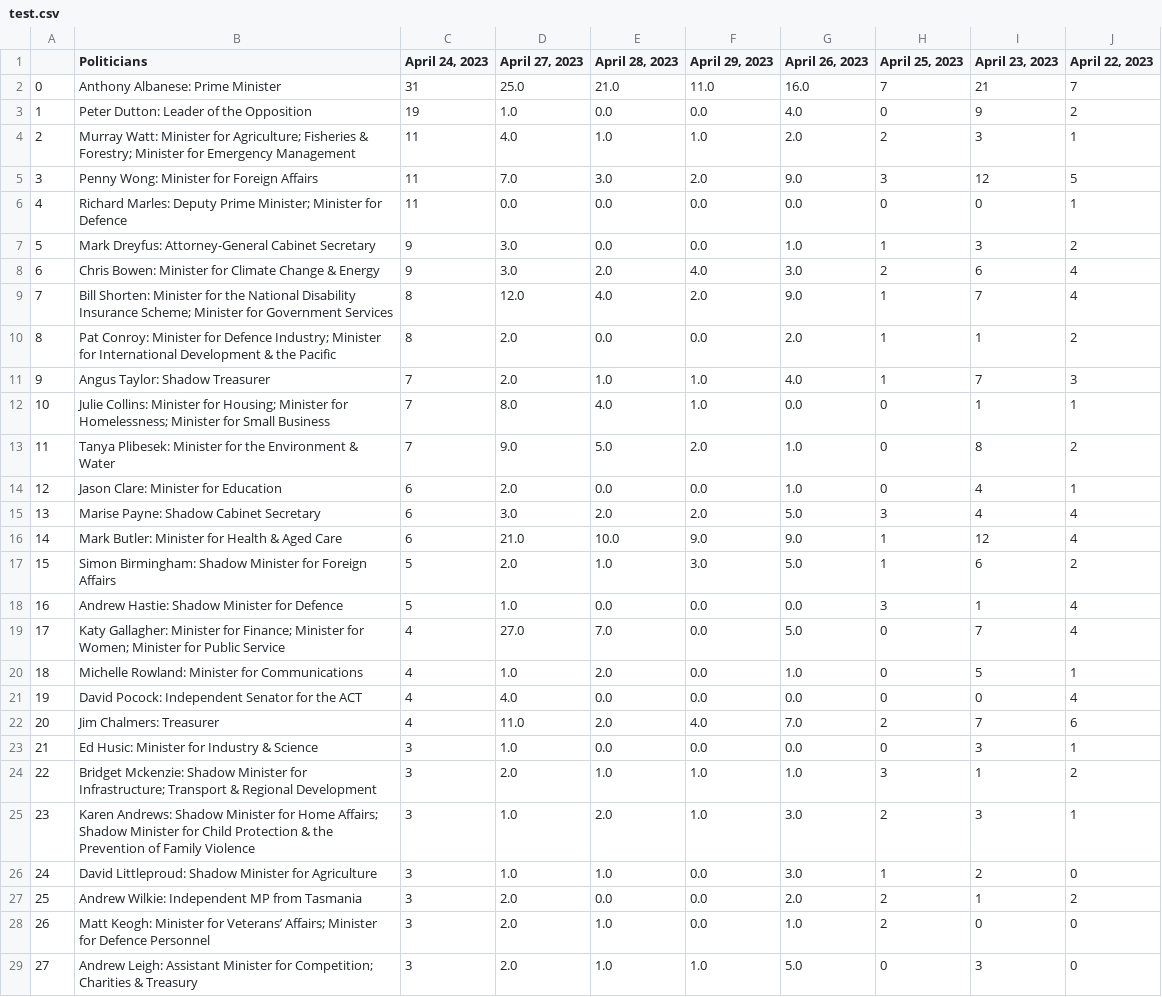
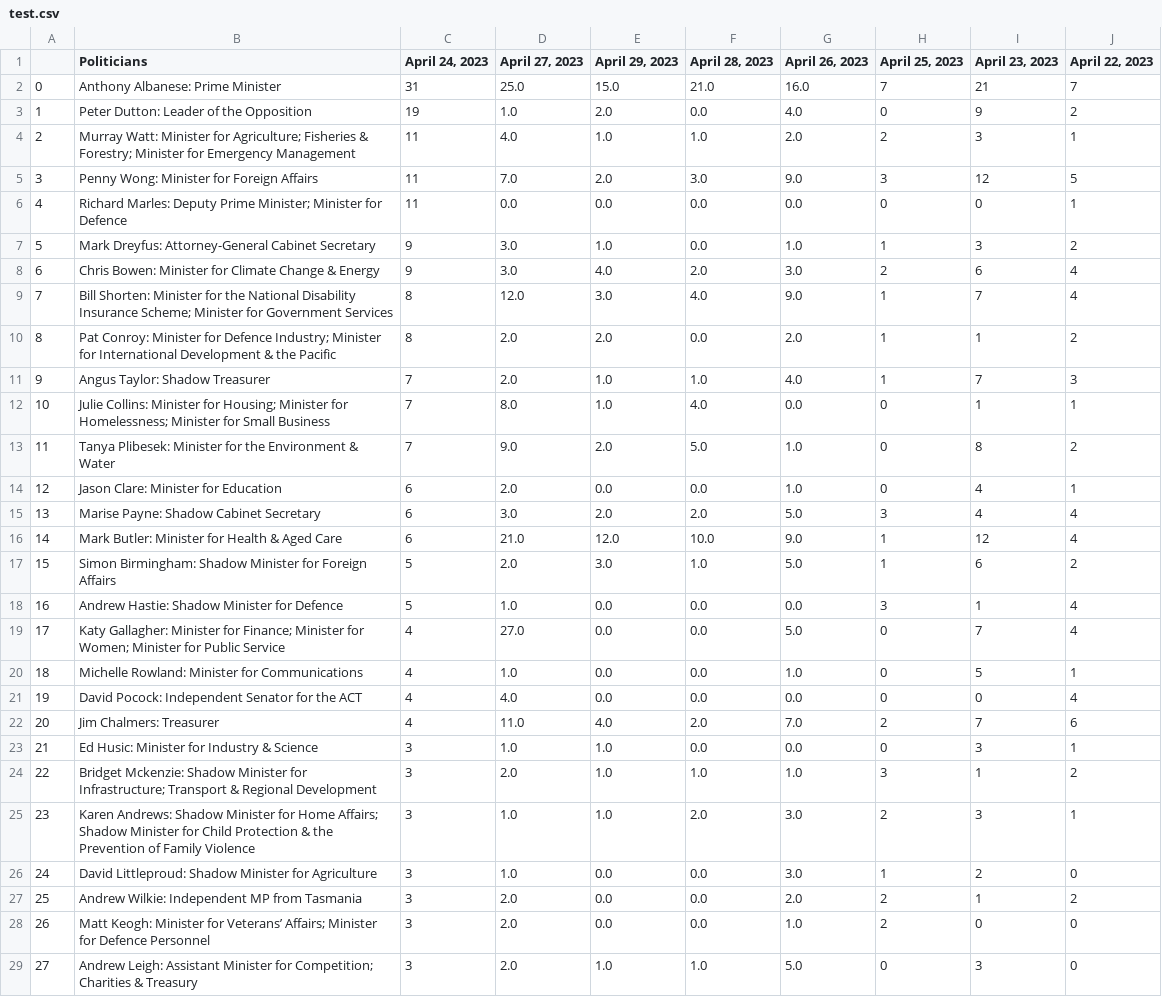
Before and after one commit to isentia-gapi/au_budget, a CSV file: test.csv, drawn as a sheet; only a part is shown; the diff covers the shown part only.

Commit message:
committing files

```diff
--- a/test.csv
+++ b/test.csv
@@ -1,29 +1,29 @@
-,Politicians,"April 24, 2023","April 27, 2023","April 28, 2023","April 29, 2023","April 26, 2023","April 25, 2023","April 23, 2023","April 22, 2023"
-0,Anthony Albanese: Prime Minister,31,25.0,21.0,11.0,16.0,7,21,7
-1,Peter Dutton: Leader of the Opposition,19,1.0,0.0,0.0,4.0,0,9,2
+,Politicians,"April 24, 2023","April 27, 2023","April 29, 2023","April 28, 2023","April 26, 2023","April 25, 2023","April 23, 2023","April 22, 2023"
+0,Anthony Albanese: Prime Minister,31,25.0,15.0,21.0,16.0,7,21,7
+1,Peter Dutton: Leader of the Opposition,19,1.0,2.0,0.0,4.0,0,9,2
 2,Murray Watt: Minister for Agriculture; Fisheries & Forestry; Minister for Emergency Management,11,4.0,1.0,1.0,2.0,2,3,1
-3,Penny Wong: Minister for Foreign Affairs,11,7.0,3.0,2.0,9.0,3,12,5
+3,Penny Wong: Minister for Foreign Affairs,11,7.0,2.0,3.0,9.0,3,12,5
 4,Richard Marles: Deputy Prime Minister; Minister for Defence,11,0.0,0.0,0.0,0.0,0,0,1
-5,Mark Dreyfus: Attorney-General Cabinet Secretary,9,3.0,0.0,0.0,1.0,1,3,2
-6,Chris Bowen: Minister for Climate Change & Energy,9,3.0,2.0,4.0,3.0,2,6,4
-7,Bill Shorten: Minister for the National Disability Insurance Scheme; Minister for Government Services,8,12.0,4.0,2.0,9.0,1,7,4
-8,Pat Conroy: Minister for Defence Industry; Minister for International Development & the Pacific,8,2.0,0.0,0.0,2.0,1,1,2
+5,Mark Dreyfus: Attorney-General Cabinet Secretary,9,3.0,1.0,0.0,1.0,1,3,2
+6,Chris Bowen: Minister for Climate Change & Energy,9,3.0,4.0,2.0,3.0,2,6,4
+7,Bill Shorten: Minister for the National Disability Insurance Scheme; Minister for Government Services,8,12.0,3.0,4.0,9.0,1,7,4
+8,Pat Conroy: Minister for Defence Industry; Minister for International Development & the Pacific,8,2.0,2.0,0.0,2.0,1,1,2
 9,Angus Taylor: Shadow Treasurer,7,2.0,1.0,1.0,4.0,1,7,3
-10,Julie Collins: Minister for Housing; Minister for Homelessness; Minister for Small Business,7,8.0,4.0,1.0,0.0,0,1,1
-11,Tanya Plibesek: Minister for the Environment & Water,7,9.0,5.0,2.0,1.0,0,8,2
+10,Julie Collins: Minister for Housing; Minister for Homelessness; Minister for Small Business,7,8.0,1.0,4.0,0.0,0,1,1
+11,Tanya Plibesek: Minister for the Environment & Water,7,9.0,2.0,5.0,1.0,0,8,2
 12,Jason Clare: Minister for Education,6,2.0,0.0,0.0,1.0,0,4,1
 13,Marise Payne: Shadow Cabinet Secretary,6,3.0,2.0,2.0,5.0,3,4,4
-14,Mark Butler: Minister for Health & Aged Care,6,21.0,10.0,9.0,9.0,1,12,4
-15,Simon Birmingham: Shadow Minister for Foreign Affairs,5,2.0,1.0,3.0,5.0,1,6,2
+14,Mark Butler: Minister for Health & Aged Care,6,21.0,12.0,10.0,9.0,1,12,4
+15,Simon Birmingham: Shadow Minister for Foreign Affairs,5,2.0,3.0,1.0,5.0,1,6,2
 16,Andrew Hastie: Shadow Minister for Defence,5,1.0,0.0,0.0,0.0,3,1,4
-17,Katy Gallagher: Minister for Finance; Minister for Women; Minister for Public Service,4,27.0,7.0,0.0,5.0,0,7,4
-18,Michelle Rowland: Minister for Communications,4,1.0,2.0,0.0,1.0,0,5,1
+17,Katy Gallagher: Minister for Finance; Minister for Women; Minister for Public Service,4,27.0,0.0,0.0,5.0,0,7,4
+18,Michelle Rowland: Minister for Communications,4,1.0,0.0,0.0,1.0,0,5,1
 19,David Pocock: Independent Senator for the ACT,4,4.0,0.0,0.0,0.0,0,0,4
-20,Jim Chalmers: Treasurer,4,11.0,2.0,4.0,7.0,2,7,6
-21,Ed Husic: Minister for Industry & Science,3,1.0,0.0,0.0,0.0,0,3,1
+20,Jim Chalmers: Treasurer,4,11.0,4.0,2.0,7.0,2,7,6
+21,Ed Husic: Minister for Industry & Science,3,1.0,1.0,0.0,0.0,0,3,1
 22,Bridget Mckenzie: Shadow Minister for Infrastructure; Transport & Regional Development,3,2.0,1.0,1.0,1.0,3,1,2
-23,Karen Andrews: Shadow Minister for Home Affairs; Shadow Minister for Child Protection & the Prevention of Family Violence,3,1.0,2.0,1.0,3.0,2,3,1
-24,David Littleproud: Shadow Minister for Agriculture,3,1.0,1.0,0.0,3.0,1,2,0
+23,Karen Andrews: Shadow Minister for Home Affairs; Shadow Minister for Child Protection & the Prevention of Family Violence,3,1.0,1.0,2.0,3.0,2,3,1
+24,David Littleproud: Shadow Minister for Agriculture,3,1.0,0.0,0.0,3.0,1,2,0
 25,Andrew Wilkie: Independent MP from Tasmania,3,2.0,0.0,0.0,2.0,2,1,2
-26,Matt Keogh: Minister for Veterans’ Affairs; Minister for Defence Personnel,3,2.0,1.0,0.0,1.0,2,0,0
+26,Matt Keogh: Minister for Veterans’ Affairs; Minister for Defence Personnel,3,2.0,0.0,0.0,1.0,2,0,0
 27,Andrew Leigh: Assistant Minister for Competition; Charities & Treasury,3,2.0,1.0,1.0,5.0,0,3,0
```
Also changed, not shown: 10 edited cells elsewhere in this file.
